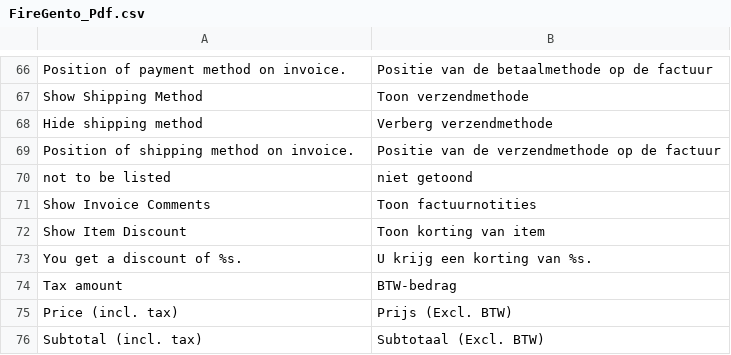
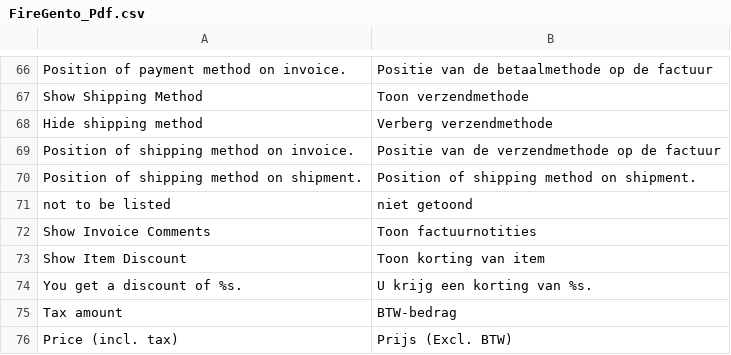
Before and after one commit to firegento/firegento-pdf, a CSV file: src/app/locale/nl_NL/FireGento_Pdf.csv, drawn as a sheet; only a part is shown, gaps mark what is left out; the shorter side is filled out with more unchanged rows.

```diff
--- a/src/app/locale/nl_NL/FireGento_Pdf.csv
+++ b/src/app/locale/nl_NL/FireGento_Pdf.csv
@@ -69,2 +69,3 @@
 "Position of shipping method on invoice.","Positie van de verzendmethode op de factuur"
+"Position of shipping method on shipment.","Position of shipping method on shipment."
 "not to be listed","niet getoond"
```
Also changed, not shown: src/app/locale/de_DE/FireGento_Pdf.csv, 4 other files.
